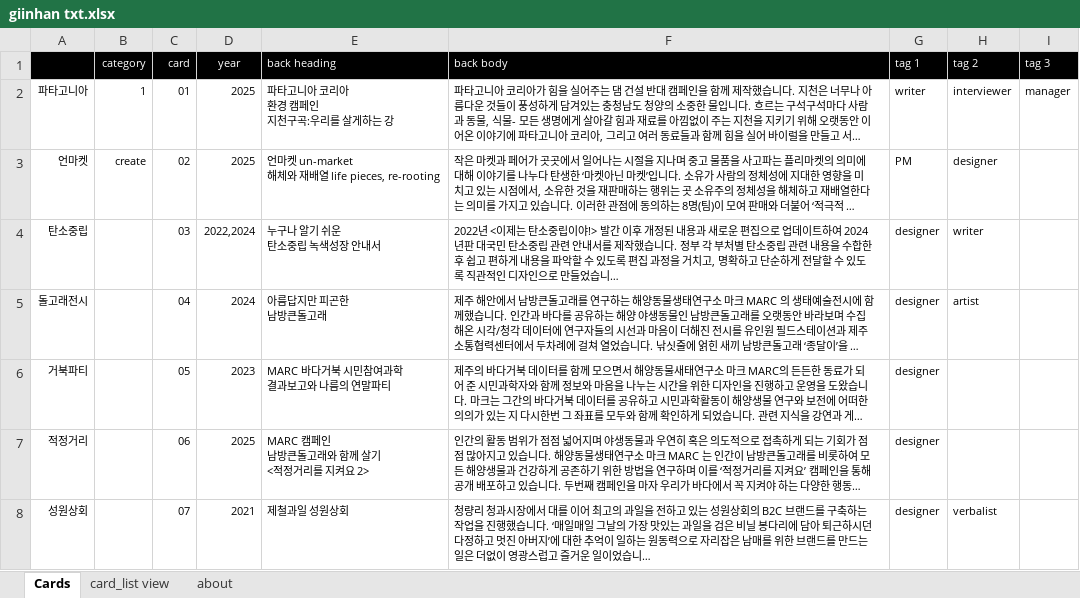
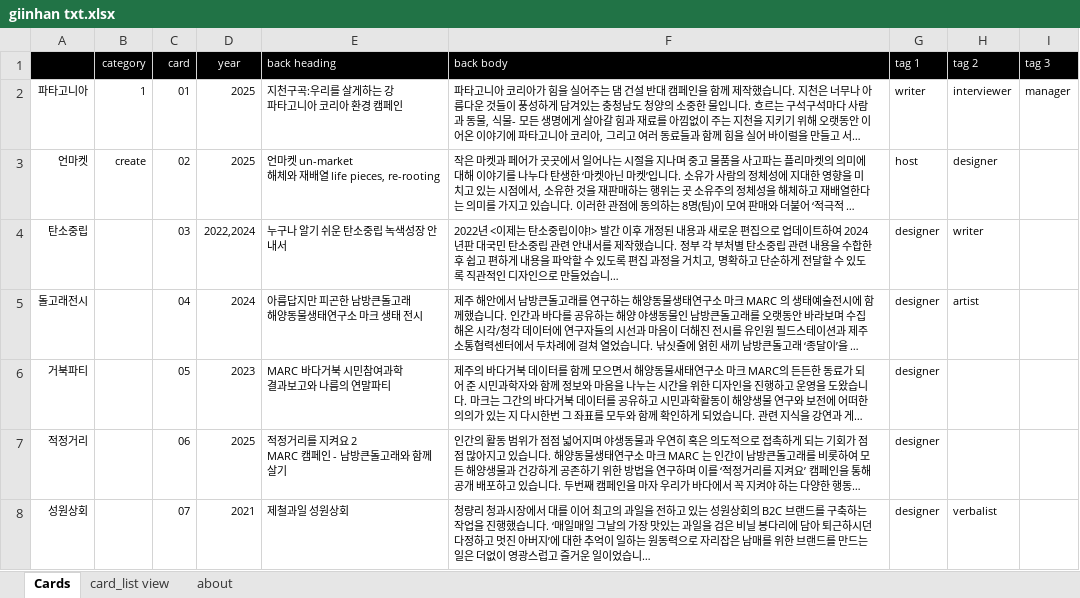
Before and after one commit to giinhan/giinhan.github.io, an Excel workbook: txt/giinhan txt.xlsx, sheet Cards, drawn as a sheet; only a part is shown; long unchanged cells end in …; values as stored, in another font and other column widths than the file's, no borders; ↵ is a line break in a cell; the diff covers the shown part only; the diff names each change by its address in the sheet, - before the commit and + after, or states it on an @@ line.

```diff
--- a/txt/giinhan txt.xlsx (sheet Cards)
+++ b/txt/giinhan txt.xlsx (sheet Cards)
-E2 (back heading): 파타고니아 코리아 ↵ 환경 캠페인 ↵ 지천구곡:우리를 살게하는 강
+E2 (back heading): 지천구곡:우리를 살게하는 강 ↵ 파타고니아 코리아 환경 캠페인
-G3 (tag 1): PM
+G3 (tag 1): host
-E4 (back heading): 누구나 알기 쉬운 ↵ 탄소중립 녹색성장 안내서
+E4 (back heading): 누구나 알기 쉬운 탄소중립 녹색성장 안내서
-E5 (back heading): 아름답지만 피곤한 ↵ 남방큰돌고래
+E5 (back heading): 아름답지만 피곤한 남방큰돌고래 ↵ 해양동물생태연구소 마크 생태 전시
-E7 (back heading): MARC 캠페인 ↵ 남방큰돌고래와 함께 살기 ↵ <적정거리를 지켜요 2>
+E7 (back heading): 적정거리를 지켜요 2 ↵ MARC 캠페인 - 남방큰돌고래와 함께 살기
```
Also changed, not shown: 4 added rows and 5 edited cells elsewhere in this sheet, sheet card_list view, 16 other files.
